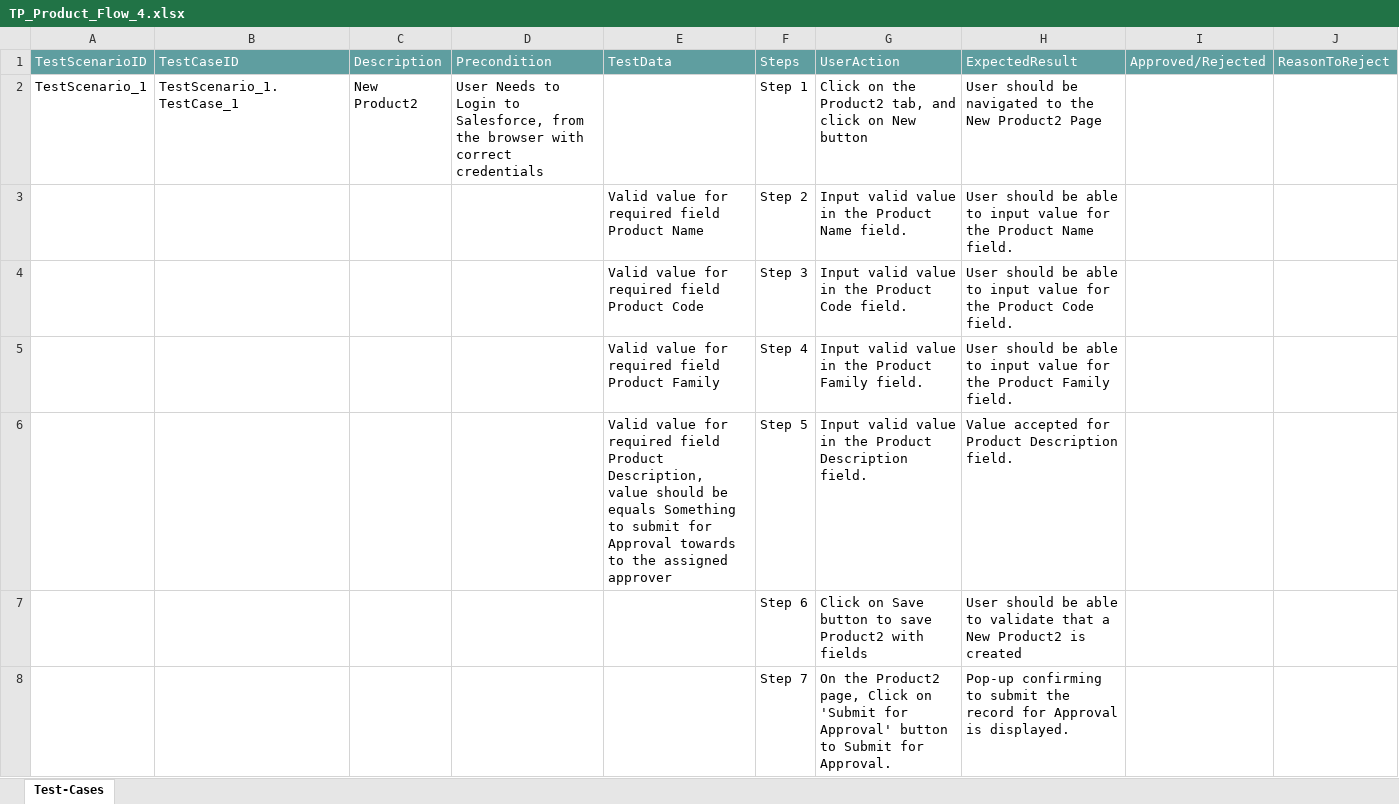
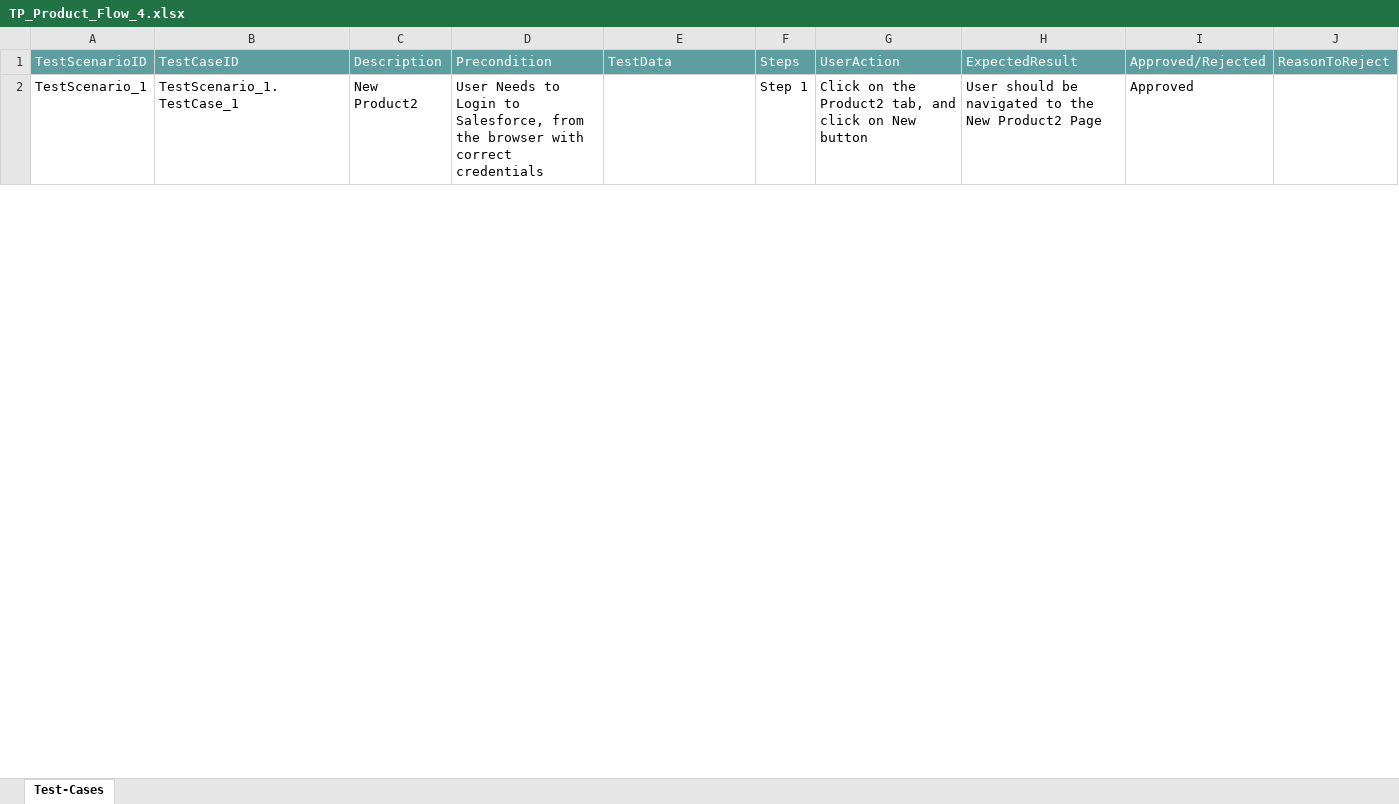
Before and after one commit to ShaikMohamedIrfan/Mobile_Flow_Test, an Excel workbook: TP_Product_Flow_4.xlsx, sheet Test-Cases, drawn as a sheet; only a part is shown; values as stored, in another font and other column widths than the file's, no borders; table styles not drawn; the diff covers the shown part only; the diff names each change by its address in the sheet, - before the commit and + after, or states it on an @@ line.

Commit message:
Add files via upload

```diff
--- a/TP_Product_Flow_4.xlsx (sheet Test-Cases)
+++ b/TP_Product_Flow_4.xlsx (sheet Test-Cases)
-I2: (empty)
+I2: Approved
@@ row 3 hidden:  |  |  |  | Valid value for required field Product Name | Step 2 | Input valid value in the Product Name field. | User should be able to input value for the Product Name field. @@
@@ row 4 hidden:  |  |  |  | Valid value for required field Product Code | Step 3 | Input valid value in the Product Code field. | User should be able to input value for the Product Code field. @@
@@ row 5 hidden:  |  |  |  | Valid value for required field Product Family | Step 4 | Input valid value in the Product Family field. | User should be able to input value for the Product Family field. @@
@@ row 6 hidden:  |  |  |  | Valid value for required field Product Description, value should be equals Something to submit for Approval towards to the assigned approver | Step 5 | Input valid value in the Product Description field. | Value accepted for Product Description field. @@
@@ row 7 hidden:  |  |  |  |  | Step 6 | Click on Save button to save Product2 with fields | User should be able to validate that a New Product2 is created @@
@@ row 8 hidden:  |  |  |  |  | Step 7 | On the Product2 page, Click on 'Submit for Approval' button to Submit for Approval. | Pop-up confirming to submit the record for Approval is displayed. @@
```
Also changed, not shown: 17 hidden or unhidden rows and 3 edited cells elsewhere in this sheet.
